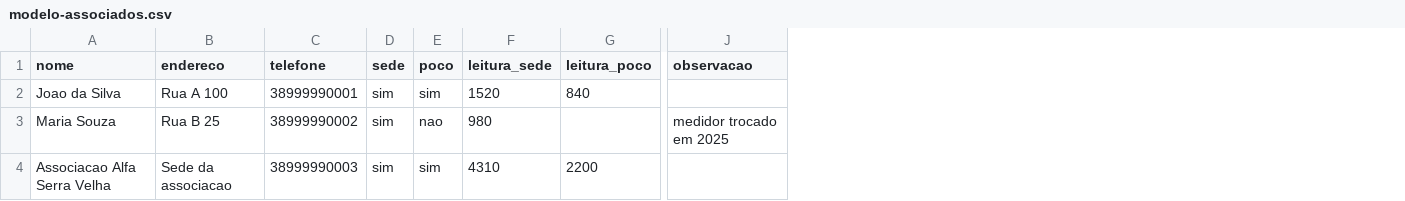
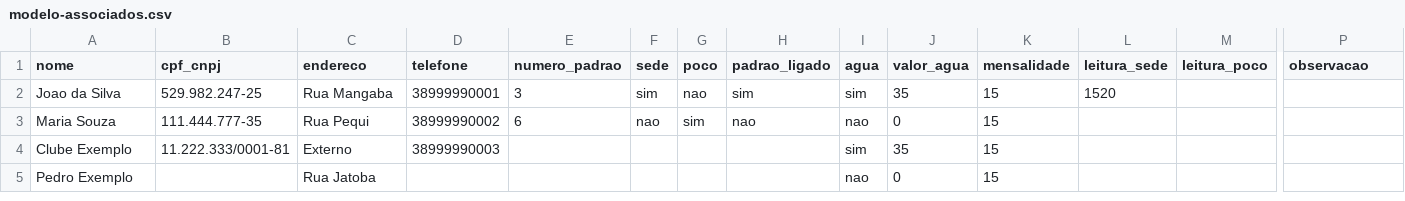
Before and after one commit to gabrielcaldeira20/Rateamento-de-energia-e-gua, a CSV file: modelo-associados.csv, drawn as a sheet; only a part is shown, gaps mark what is left out; removed rows and columns are numbered as before the commit, all else as after; rows hold the shown columns only; the diff names each change by its address in the sheet, - before the commit and + after, or states it on an @@ line.

Commit message:
Atualiza o modelo-associados.csv para as colunas do importar_associados
O modelo ainda tinha o esquema anterior, sem cpf_cnpj, numero_padrao,
padrao_ligado, agua, valor_agua e mensalidade, e quem o seguisse tomava
"Colunas obrigatorias ausentes". Agora tem as 16 colunas atuais e quatro
linhas ficticias, uma para cada caso: rede com leitura, rede aguardando
leitura com padrao desligado, CNPJ sem rede e associado sem CPF nem telefone.

Um teste importa o modelo pelo comando e exige zero linhas rejeitadas, para
o modelo nao ficar para tras de novo. O README diz qual exemplo e de qual
comando.

```diff
--- a/modelo-associados.csv
+++ b/modelo-associados.csv
+column B (cpf_cnpj), rows 2-3: 529.982.247-25 | 111.444.777-35
+column E (numero_padrao), rows 2-3: 3 | 6
+column H (padrao_ligado), rows 2-3: sim | nao
+column I (agua), rows 2-3: sim | nao
+column J (valor_agua), rows 2-3: 35 | 0
+column K (mensalidade), rows 2-3: 15 | 15
-C2 (endereco): Rua A 100
+C2 (endereco): Rua Mangaba
-G2 (poco): sim
+G2 (poco): nao
-M2 (leitura_poco): 840
+M2 (leitura_poco): (empty)
-C3 (endereco): Rua B 25
+C3 (endereco): Rua Pequi
-F3 (sede): sim
+F3 (sede): nao
-G3 (poco): nao
+G3 (poco): sim
-L3 (leitura_sede): 980
+L3 (leitura_sede): (empty)
-P3 (observacao): medidor trocado em 2025
+P3 (observacao): (empty)
-row 4: Associacao Alfa Serra Velha | Sede da associacao | 38999990003 | sim | sim | 4310 | 2200
+row 4: Clube Exemplo | 11.222.333/0001-81 | Externo | 38999990003 |  |  |  |  | sim | 35 | 15
+row 5: Pedro Exemplo |  | Rua Jatoba |  |  |  |  |  | nao | 0 | 15
```
Also changed, not shown: 2 other files.
